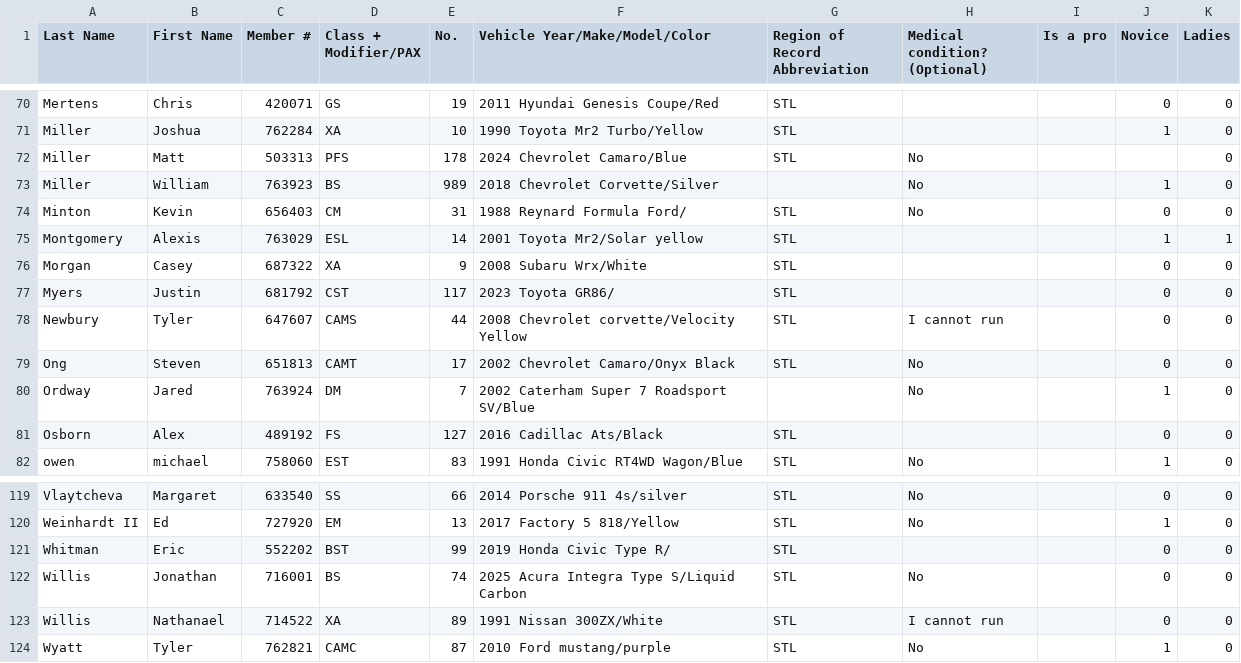
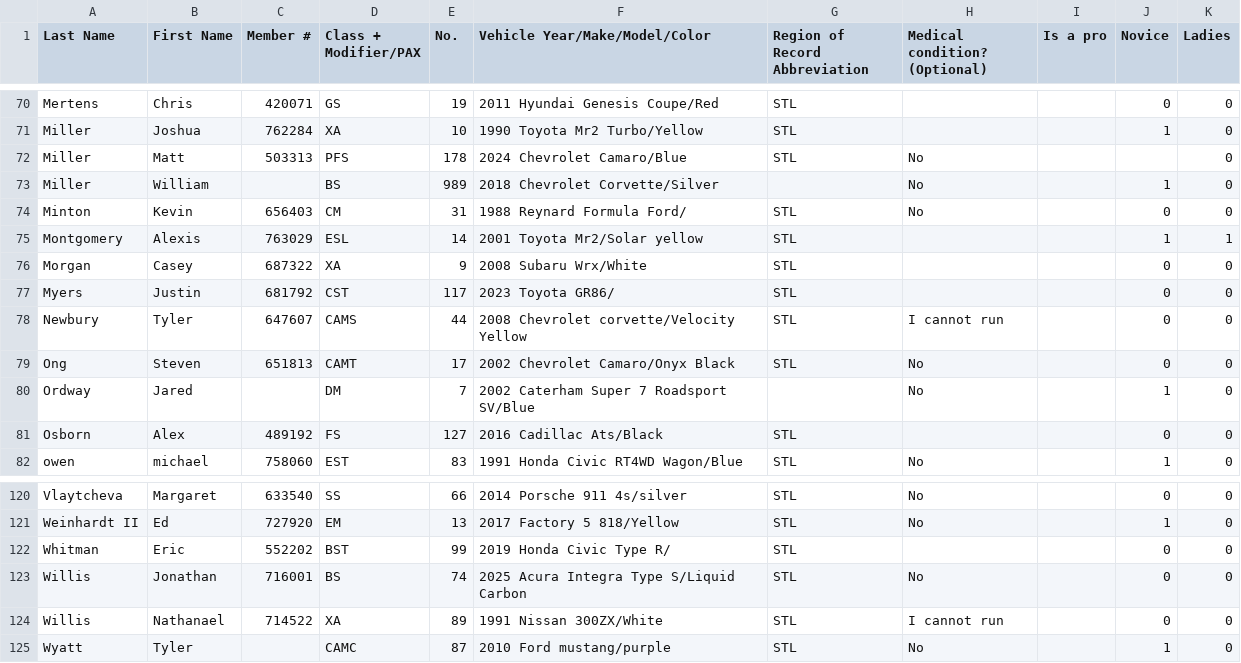
Before and after one commit to DavidZemon/SccaSoloPointsCalculator, a CSV file: SampleData/2025/20250810-ProntoEventExport.csv, drawn as a sheet; only a part is shown, gaps mark what is left out; the diff covers the shown part only.

```diff
--- a/SampleData/2025/20250810-ProntoEventExport.csv
+++ b/SampleData/2025/20250810-ProntoEventExport.csv
@@ -72,3 +72,3 @@
 "Miller","Matt","503313","PFS","178","2024 Chevrolet Camaro/Blue","STL","No","","","0"
-"Miller","William","763923","BS","989","2018 Chevrolet Corvette/Silver","","No","","1","0"
+"Miller","William","","BS","989","2018 Chevrolet Corvette/Silver","","No","","1","0"
 "Minton","Kevin","656403","CM","31","1988 Reynard Formula Ford/","STL","No","","0","0"
@@ -79,3 +79,3 @@
 "Ong","Steven","651813","CAMT","17","2002 Chevrolet Camaro/Onyx Black","STL","No","","0","0"
-"Ordway","Jared","763924","DM","7","2002 Caterham Super 7 Roadsport SV/Blue","","No","","1","0"
+"Ordway","Jared","","DM","7","2002 Caterham Super 7 Roadsport SV/Blue","","No","","1","0"
 "Osborn","Alex","489192","FS","127","2016 Cadillac Ats/Black","STL","","","0","0"
@@ -123,2 +124,2 @@
 "Willis","Nathanael","714522","XA","89","1991 Nissan 300ZX/White","STL","I cannot run","","0","0"
-"Wyatt","Tyler","762821","CAMC","87","2010 Ford mustang/purple","STL","No","","1","0"
+"Wyatt","Tyler","","CAMC","87","2010 Ford mustang/purple","STL","No","","1","0"
```
Also changed, not shown: 1 added row and 6 edited cells elsewhere in this file, SampleData/2025/20250629-ProntoEventExport.csv.
